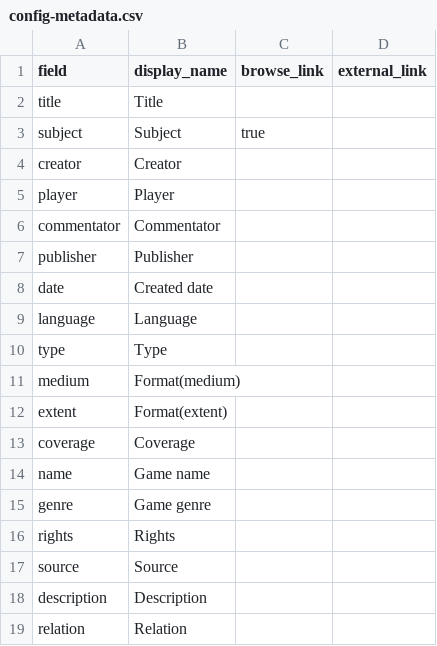
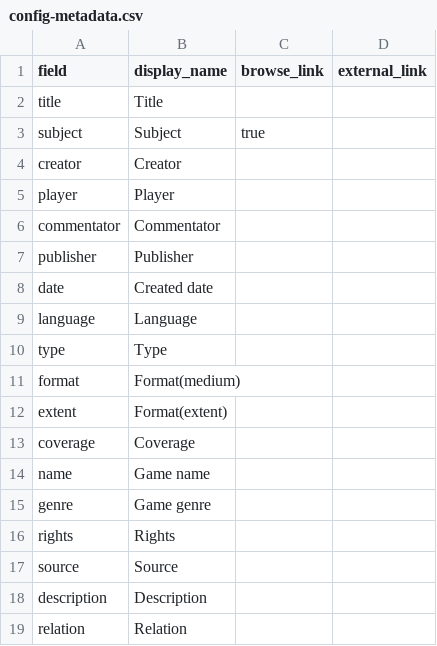
Before and after one commit to state0621/game-repository, a CSV file: _data/config-metadata.csv, drawn as a sheet.

Commit message:
Update config-metadata.csv

```diff
--- a/_data/config-metadata.csv
+++ b/_data/config-metadata.csv
@@ -10,3 +10,3 @@ language,Language,
 type,Type,
-medium,Format(medium),
+format,Format(medium),
 extent,Format(extent),
```
